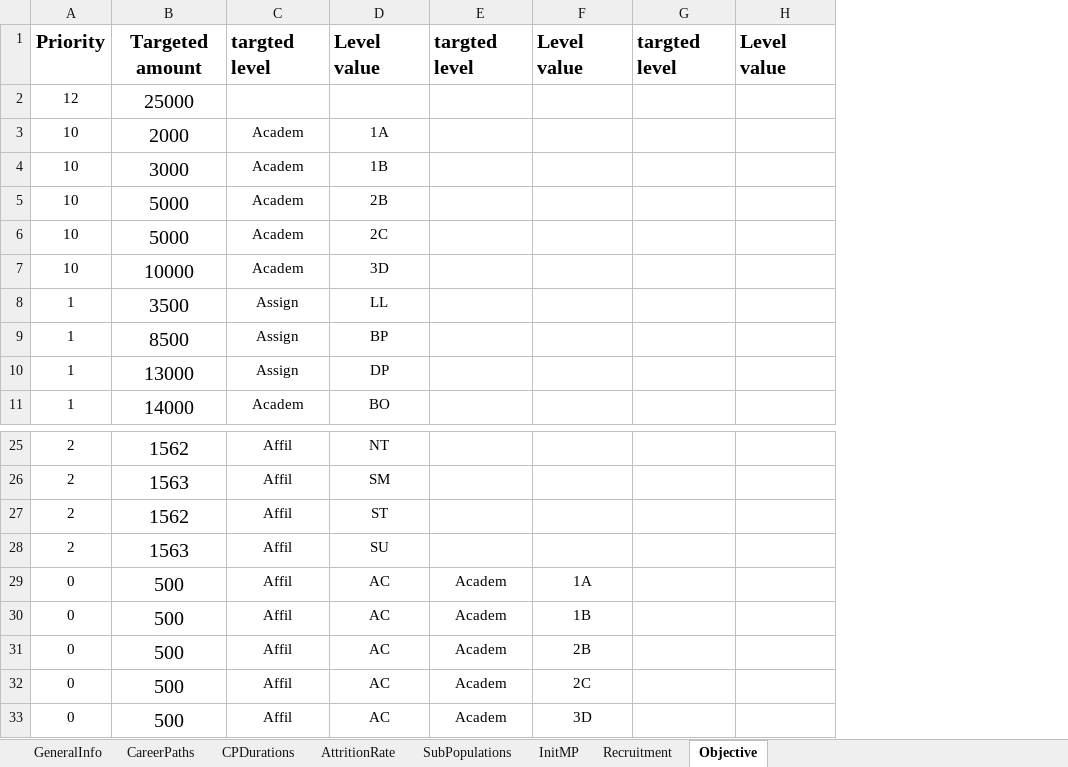
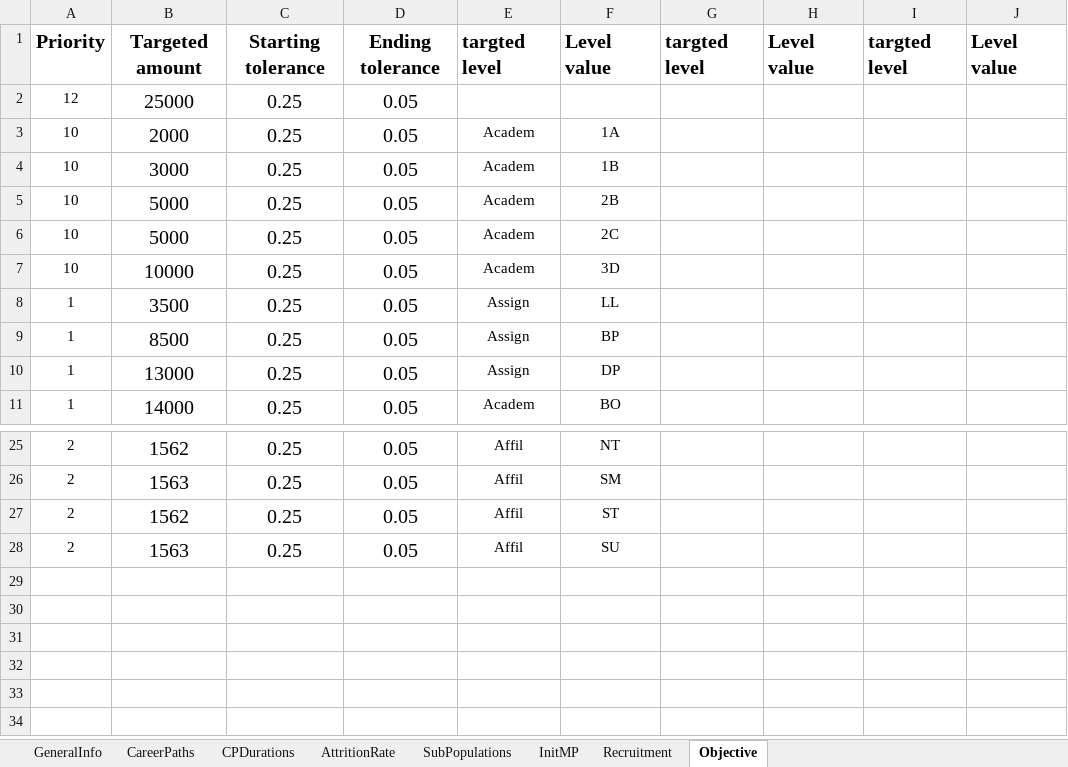
Before and after one commit to Omazaria/CareerPathBeDef, an Excel workbook: SimulationInput.xlsx, sheet Objective, drawn as a sheet; only a part is shown, gaps mark what is left out; values as stored, in another font and other column widths than the file's, no borders; charts and pictures and conditional formats not drawn; removed rows and columns are numbered as before the commit, all else as after; the diff names each change by its address in the sheet, - before the commit and + after, or states it on an @@ line.

```diff
--- a/SimulationInput.xlsx (sheet Objective)
+++ b/SimulationInput.xlsx (sheet Objective)
+column C, rows 1-11: Starting tolerance | 0.25 | 0.25 | 0.25 | 0.25 | 0.25 | 0.25 | 0.25 | 0.25 | 0.25 | 0.25; rows 25-28: all 0.25
+column D, rows 1-11: Ending tolerance | 0.05 | 0.05 | 0.05 | 0.05 | 0.05 | 0.05 | 0.05 | 0.05 | 0.05 | 0.05; rows 25-28: all 0.05
-column E, row 1: targted level
-column F, row 1: Level value
+column I, row 1: targted level
+column J, row 1: Level value
-row 29: 0 | 500 | Affil | AC | Academ | 1A
-row 30: 0 | 500 | Affil | AC | Academ | 1B
-row 31: 0 | 500 | Affil | AC | Academ | 2B
-row 32: 0 | 500 | Affil | AC | Academ | 2C
-row 33: 0 | 500 | Affil | AC | Academ | 3D
```
Also changed, not shown: sheet GeneralInfo, charts or pictures, 1 other file.
